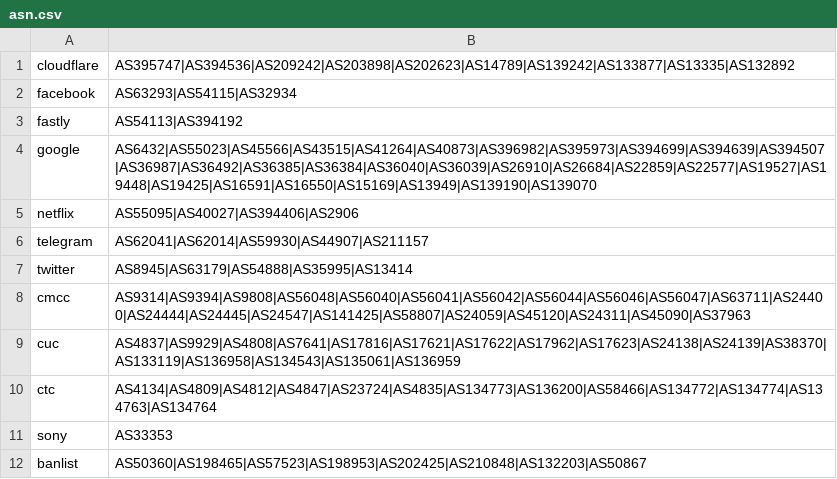
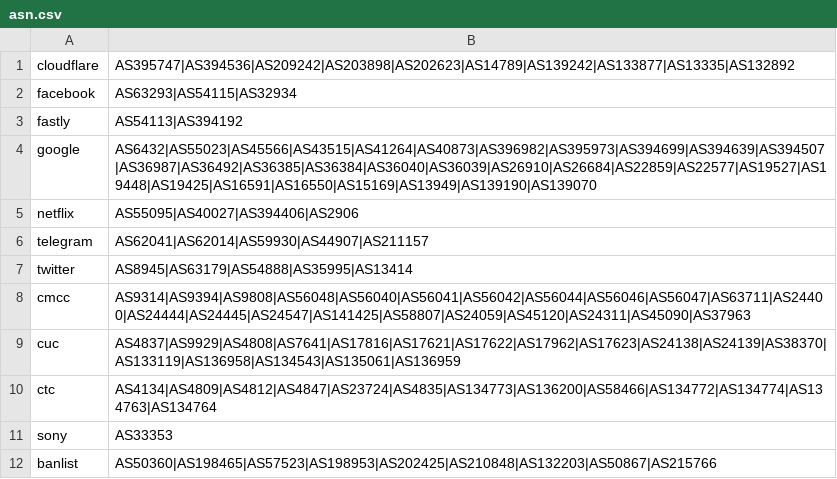
Before and after one commit to mrkb0827/geoip, a CSV file: asn.csv, drawn as a sheet.

Commit message:
Update asn.csv

```diff
--- a/asn.csv
+++ b/asn.csv
@@ -11,2 +11,2 @@ ctc,AS4134|AS4809|AS4812|AS4847|AS23724|AS4835|AS134773|AS136200|AS58466|AS13477
 sony,AS33353
-banlist,AS50360|AS198465|AS57523|AS198953|AS202425|AS210848|AS132203|AS50867
+banlist,AS50360|AS198465|AS57523|AS198953|AS202425|AS210848|AS132203|AS50867|AS215766
```
